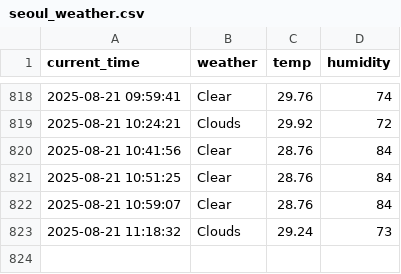
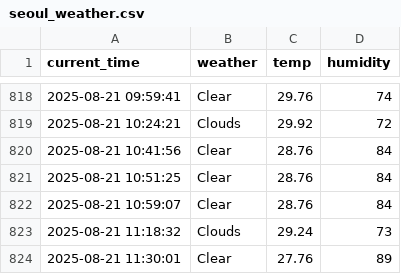
Before and after one commit to chanhooooo/weather, a CSV file: seoul_weather.csv, drawn as a sheet; only a part is shown, gaps mark what is left out; the diff names each change by its address in the sheet, - before the commit and + after, or states it on an @@ line.

```diff
--- a/seoul_weather.csv
+++ b/seoul_weather.csv
+row 824: 2025-08-21 11:30:01 | Clear | 27.76 | 89
```
